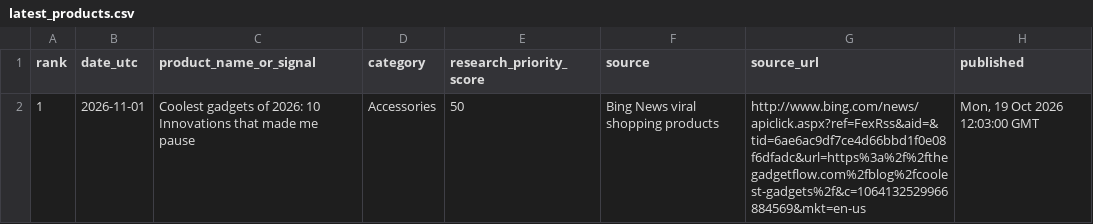
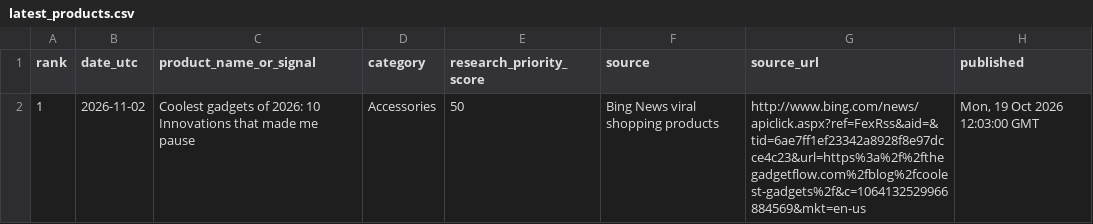
Before and after one commit to heerbaria2112-a11y/heermart-product-hunter-ai, a CSV file: reports/latest_products.csv, drawn as a sheet; only a part is shown; the diff names each change by its address in the sheet, - before the commit and + after, or states it on an @@ line.

```diff
--- a/reports/latest_products.csv
+++ b/reports/latest_products.csv
-B2 (date_utc): 2026-11-01
+B2 (date_utc): 2026-11-02
-G2 (source_url): http://www.bing.com/news/apiclick.aspx?ref=FexRss&aid=&tid=6ae6ac9df7ce4d66bbd1f0e08f6dfadc&url=https%3a%2f%2fthegadgetflow.com%2fblog%2fcoolest-gadgets%2f&c=1064132529966884569&mkt=en-us
+G2 (source_url): http://www.bing.com/news/apiclick.aspx?ref=FexRss&aid=&tid=6ae7ff1ef23342a8928f8e97dcce4c23&url=https%3a%2f%2fthegadgetflow.com%2fblog%2fcoolest-gadgets%2f&c=1064132529966884569&mkt=en-us
```
Also changed, not shown: 2 other files.
